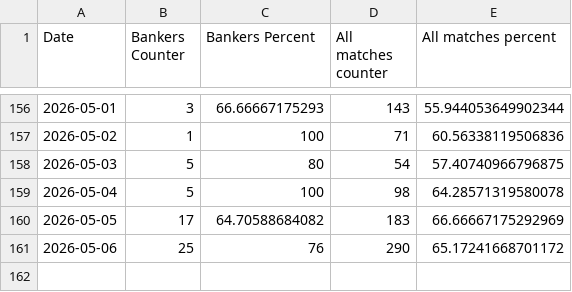
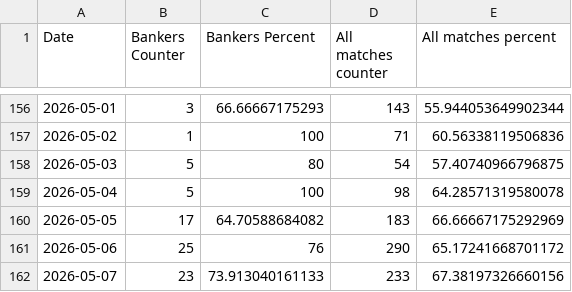
Before and after one commit to Dani-Ionescu/tennispredictions-ai-data, a CSV file: progress.csv, drawn as a sheet; only a part is shown, gaps mark what is left out.

```diff
--- a/progress.csv
+++ b/progress.csv
@@ -161 +161,2 @@ Date,Bankers Counter,Bankers Percent,All matches counter,All matches percent
 2026-05-06,25,76,290,65.17241668701172
+2026-05-07,23,73.913040161133,233,67.38197326660156
```
Also changed, not shown: 1 other file.
